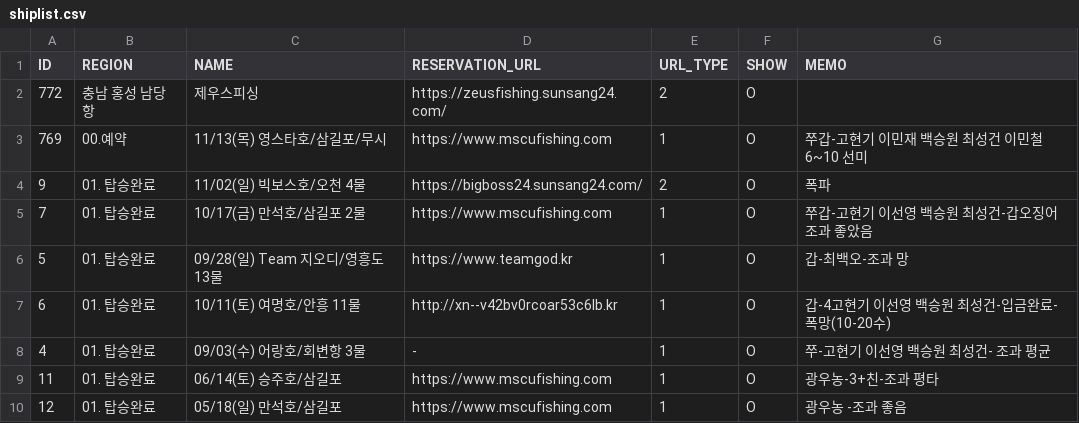
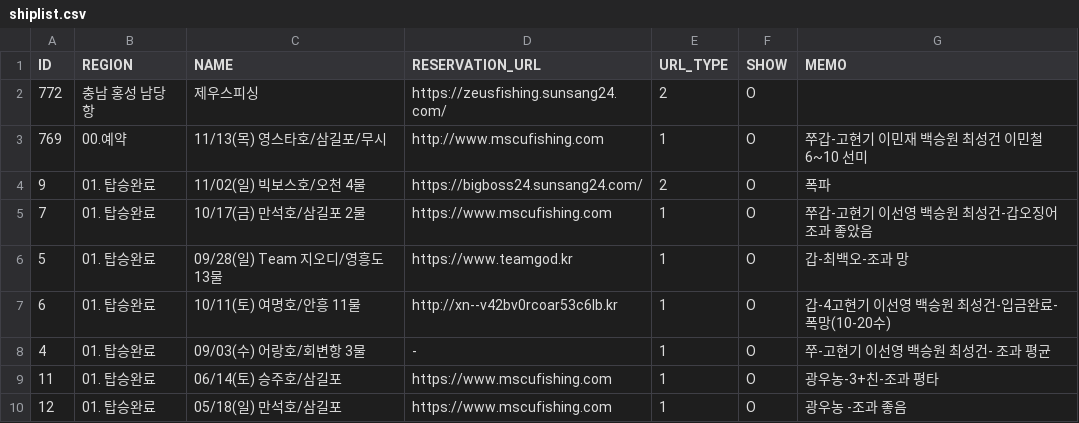
Before and after one commit to seong-geon-choi/ship, a CSV file: shiplist.csv, drawn as a sheet; only a part is shown.

Commit message:
배 목록 업데이트

```diff
--- a/shiplist.csv
+++ b/shiplist.csv
@@ -2,3 +2,3 @@ ID,REGION,NAME,RESERVATION_URL,URL_TYPE,SHOW,MEMO
 772,충남 홍성 남당항,제우스피싱,https://zeusfishing.sunsang24.com/,2,O,
-769,00.예약,11/13(목) 영스타호/삼길포/무시,https://www.mscufishing.com,1,O,쭈갑-고현기 이민재 백승원 최성건 이민철 6~10 선미
+769,00.예약,11/13(목) 영스타호/삼길포/무시,http://www.mscufishing.com,1,O,쭈갑-고현기 이민재 백승원 최성건 이민철 6~10 선미
 9,01. 탑승완료,11/02(일) 빅보스호/오천 4물,https://bigboss24.sunsang24.com/,2,O,폭파
```
